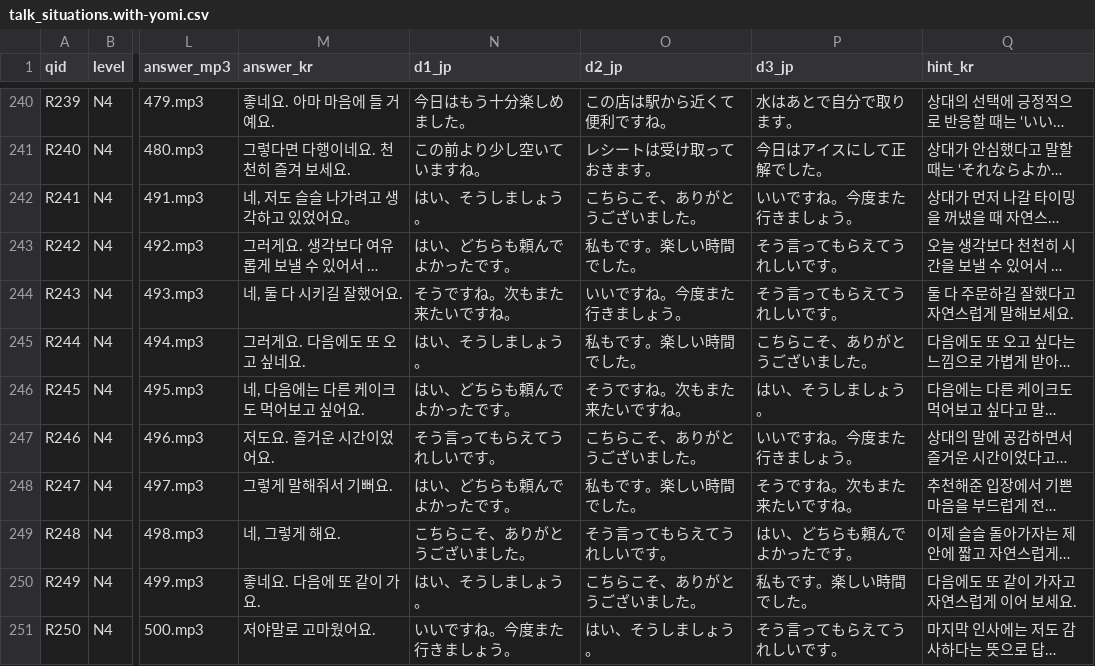
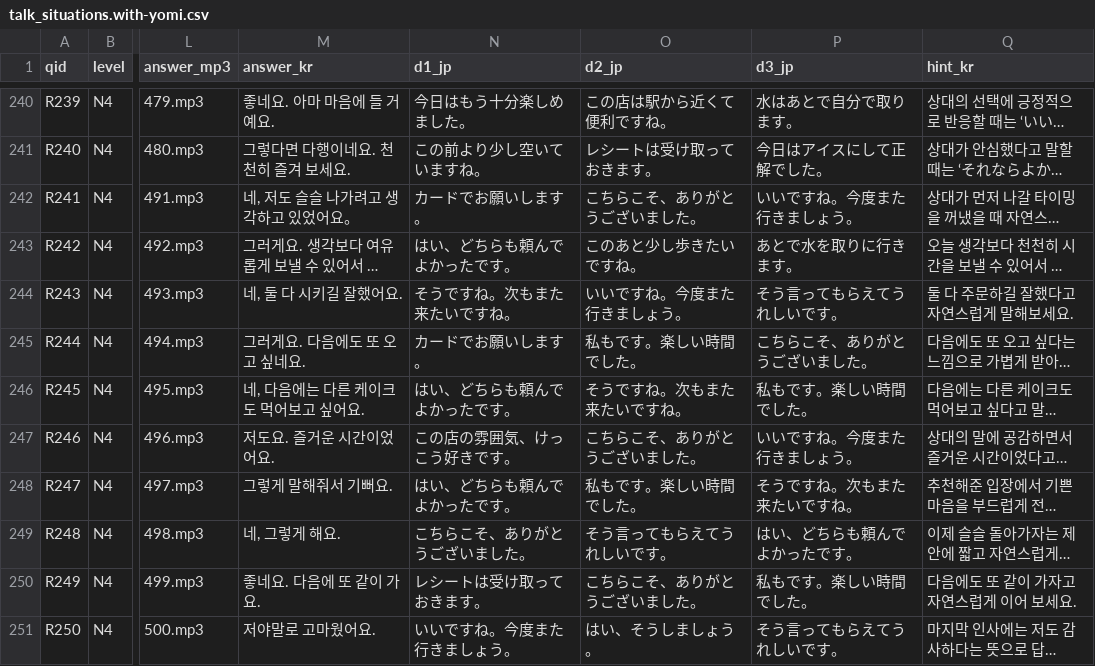
Before and after one commit to hotena0727/hotenai, a CSV file: public/csv/talk_situations.with-yomi.csv, drawn as a sheet; only a part is shown, gaps mark what is left out; long unchanged cells end in …; the diff names each change by its address in the sheet, - before the commit and + after, or states it on an @@ line.

Commit message:
Generate talk_situations.with-yomi.csv

```diff
--- a/public/csv/talk_situations.with-yomi.csv
+++ b/public/csv/talk_situations.with-yomi.csv
-N242 (d1_jp): はい、そうしましょう。
+N242 (d1_jp): カードでお願いします。
-O243 (d2_jp): 私もです。楽しい時間でした。
+O243 (d2_jp): このあと少し歩きたいですね。
-P243 (d3_jp): そう言ってもらえてうれしいです。
+P243 (d3_jp): あとで水を取りに行きます。
-N245 (d1_jp): はい、そうしましょう。
+N245 (d1_jp): カードでお願いします。
-P246 (d3_jp): はい、そうしましょう。
+P246 (d3_jp): 私もです。楽しい時間でした。
-N247 (d1_jp): そう言ってもらえてうれしいです。
+N247 (d1_jp): この店の雰囲気、けっこう好きです。
-N250 (d1_jp): はい、そうしましょう。
+N250 (d1_jp): レシートは受け取っておきます。
```
